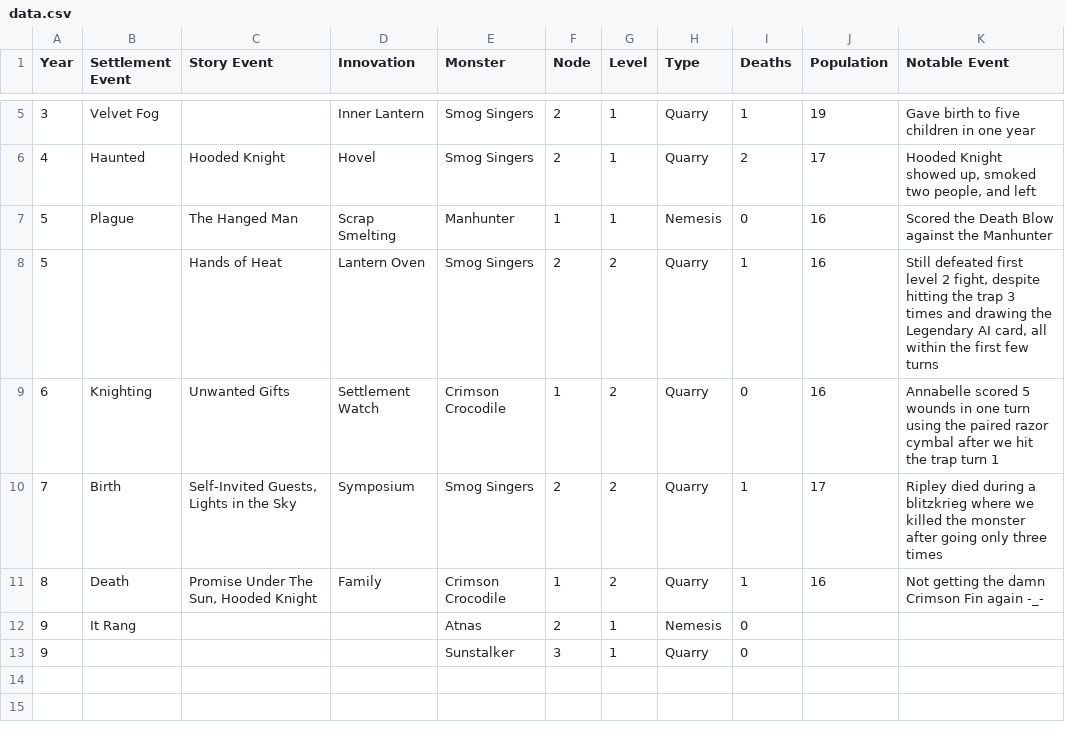
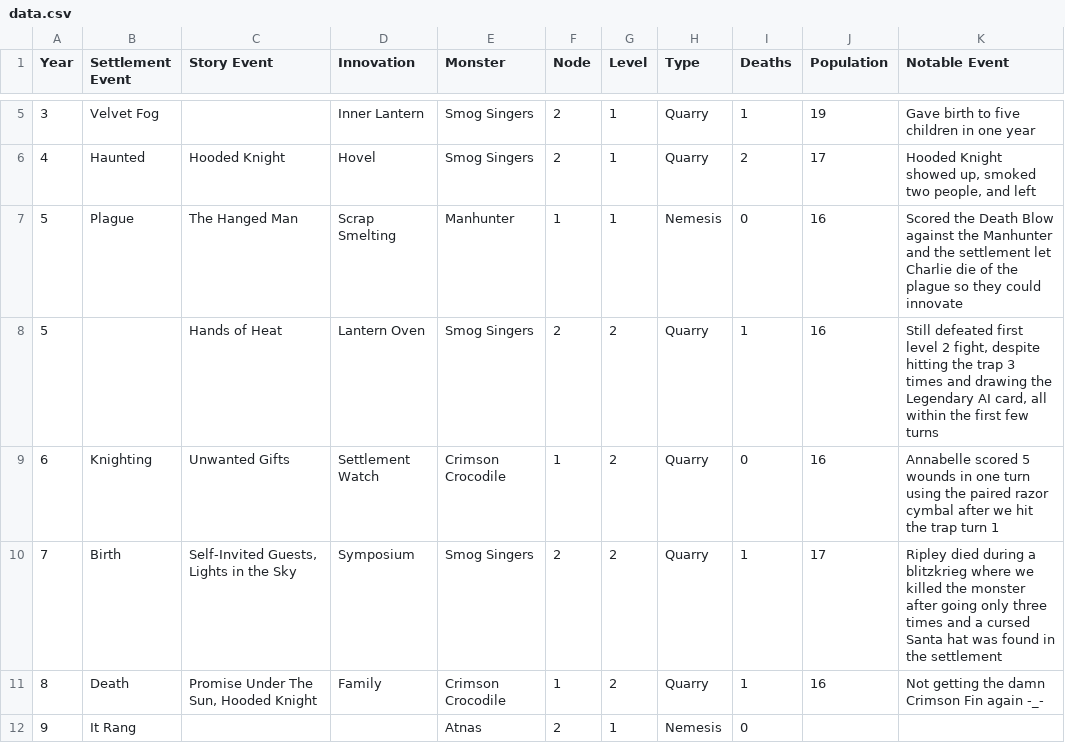
Before and after one commit to jvivian/blog, a CSV file: posts/the-cereal-convention/data.csv, drawn as a sheet; only a part is shown, gaps mark what is left out; the shorter side is filled out with more unchanged rows.

Commit message:
Update data / quotes

```diff
--- a/posts/the-cereal-convention/data.csv
+++ b/posts/the-cereal-convention/data.csv
@@ -6,6 +6,6 @@ Year,Settlement Event,Story Event,Innovation,Monster,Node,Level,Type,Deaths,Popu
 4,Haunted,Hooded Knight,Hovel,Smog Singers,2,1,Quarry,2,17,"Hooded Knight showed up, smoked two people, and left"
-5,Plague,The Hanged Man,Scrap Smelting,Manhunter,1,1,Nemesis,0,16,Scored the Death Blow against the Manhunter
+5,Plague,The Hanged Man,Scrap Smelting,Manhunter,1,1,Nemesis,0,16,Scored the Death Blow against the Manhunter and the settlement let Charlie die of the plague so they could innovate
 5,,Hands of Heat,Lantern Oven,Smog Singers,2,2,Quarry,1,16,"Still defeated first level 2 fight, despite hitting the trap 3 times and drawing the Legendary AI card, all within the first few turns"
 6,Knighting,Unwanted Gifts,Settlement Watch,Crimson Crocodile,1,2,Quarry,0,16,Annabelle scored 5 wounds in one turn using the paired razor cymbal after we hit the trap turn 1
-7,Birth,"Self-Invited Guests, Lights in the Sky",Symposium,Smog Singers,2,2,Quarry,1,17,Ripley died during a blitzkrieg where we killed the monster after going only three times
+7,Birth,"Self-Invited Guests, Lights in the Sky",Symposium,Smog Singers,2,2,Quarry,1,17,Ripley died during a blitzkrieg where we killed the monster after going only three times and a cursed Santa hat was found in the settlement
 8,Death,"Promise Under The Sun, Hooded Knight",Family,Crimson Crocodile,1,2,Quarry,1,16,Not getting the damn Crimson Fin again -_-
```
Also changed, not shown: 1 other file.
